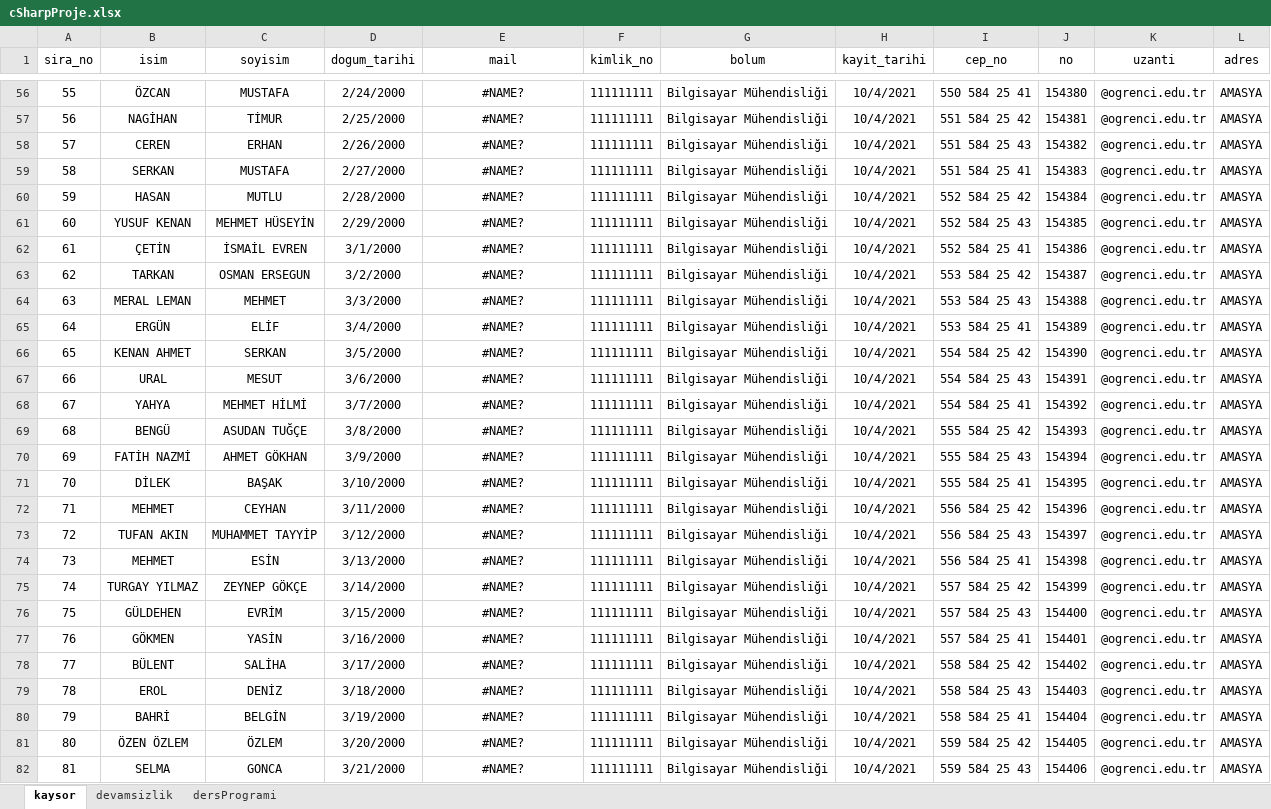
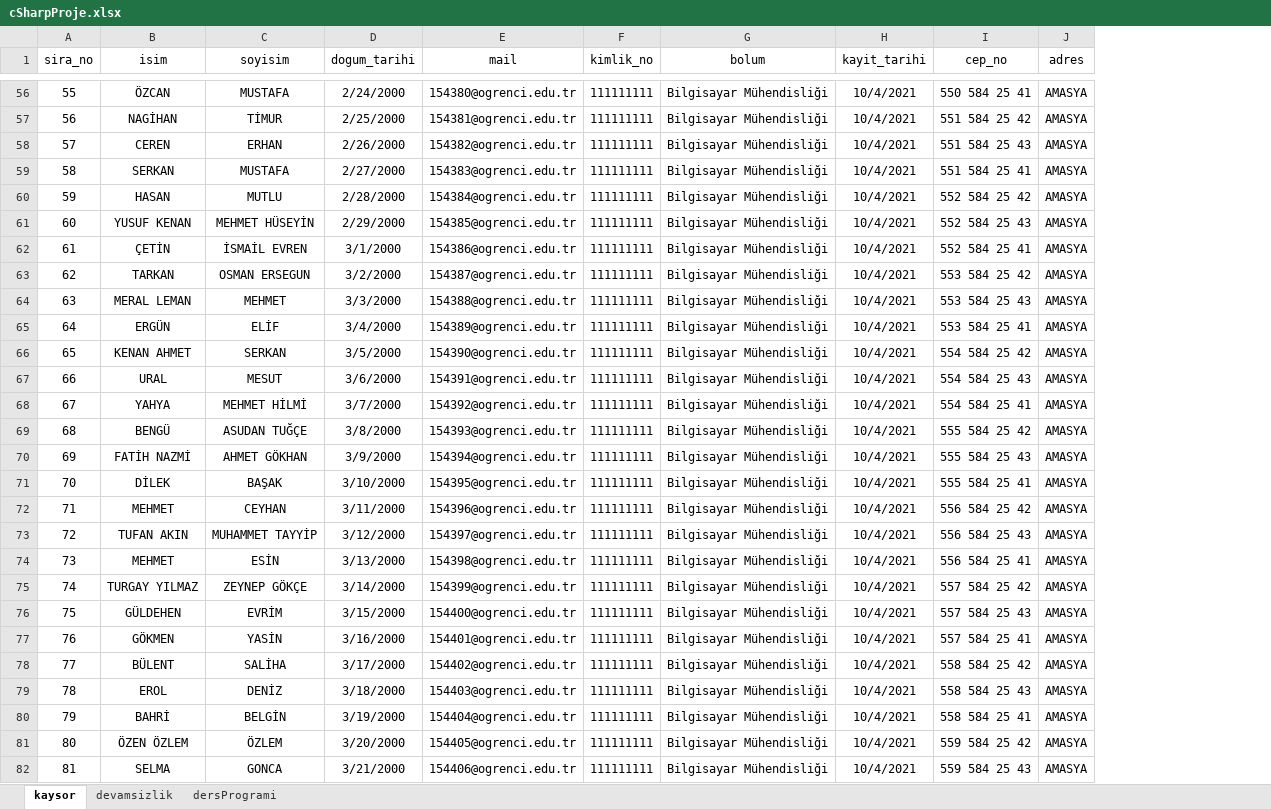
Before and after one commit to TigerNark/OBSTAKIP, an Excel workbook: cSharpProje.xlsx, sheet kaysor, drawn as a sheet; only a part is shown, gaps mark what is left out; values as stored, in another font and other column widths than the file's, no borders; the diff covers the shown part only; the diff names each change by its address in the sheet, - before the commit and + after, or states it on an @@ line.

```diff
--- a/cSharpProje.xlsx (sheet kaysor)
+++ b/cSharpProje.xlsx (sheet kaysor)
-column J (no), rows 56-82: 154380 | 154381 | 154382 | 154383 | 154384 | 154385 | 154386 | 154387 | 154388 | 154389 | 154390 | 154391 | 154392 | 154393 | 154394 | 154395 | 154396 | 154397 | 154398 | 154399 | 154400 | 154401 | 154402 | 154403 | 154404 | 154405 | 154406
-column K (uzanti), rows 56-82: all @ogrenci.edu.tr
-E56 (mail): #NAME?
+E56 (mail): 154380@ogrenci.edu.tr
-E57 (mail): #NAME?
+E57 (mail): 154381@ogrenci.edu.tr
-E58 (mail): #NAME?
+E58 (mail): 154382@ogrenci.edu.tr
-E59 (mail): #NAME?
+E59 (mail): 154383@ogrenci.edu.tr
-E60 (mail): #NAME?
+E60 (mail): 154384@ogrenci.edu.tr
-E61 (mail): #NAME?
+E61 (mail): 154385@ogrenci.edu.tr
-E62 (mail): #NAME?
+E62 (mail): 154386@ogrenci.edu.tr
-E63 (mail): #NAME?
+E63 (mail): 154387@ogrenci.edu.tr
-E64 (mail): #NAME?
+E64 (mail): 154388@ogrenci.edu.tr
-E65 (mail): #NAME?
+E65 (mail): 154389@ogrenci.edu.tr
-E66 (mail): #NAME?
+E66 (mail): 154390@ogrenci.edu.tr
-E67 (mail): #NAME?
+E67 (mail): 154391@ogrenci.edu.tr
-E68 (mail): #NAME?
+E68 (mail): 154392@ogrenci.edu.tr
-E69 (mail): #NAME?
+E69 (mail): 154393@ogrenci.edu.tr
-E70 (mail): #NAME?
+E70 (mail): 154394@ogrenci.edu.tr
-E71 (mail): #NAME?
+E71 (mail): 154395@ogrenci.edu.tr
-E72 (mail): #NAME?
+E72 (mail): 154396@ogrenci.edu.tr
-E73 (mail): #NAME?
+E73 (mail): 154397@ogrenci.edu.tr
-E74 (mail): #NAME?
+E74 (mail): 154398@ogrenci.edu.tr
-E75 (mail): #NAME?
+E75 (mail): 154399@ogrenci.edu.tr
-E76 (mail): #NAME?
+E76 (mail): 154400@ogrenci.edu.tr
-E77 (mail): #NAME?
+E77 (mail): 154401@ogrenci.edu.tr
-E78 (mail): #NAME?
+E78 (mail): 154402@ogrenci.edu.tr
-E79 (mail): #NAME?
+E79 (mail): 154403@ogrenci.edu.tr
-E80 (mail): #NAME?
+E80 (mail): 154404@ogrenci.edu.tr
-E81 (mail): #NAME?
+E81 (mail): 154405@ogrenci.edu.tr
-E82 (mail): #NAME?
+E82 (mail): 154406@ogrenci.edu.tr
```
Also changed, not shown: 103 edited cells elsewhere in this sheet.
